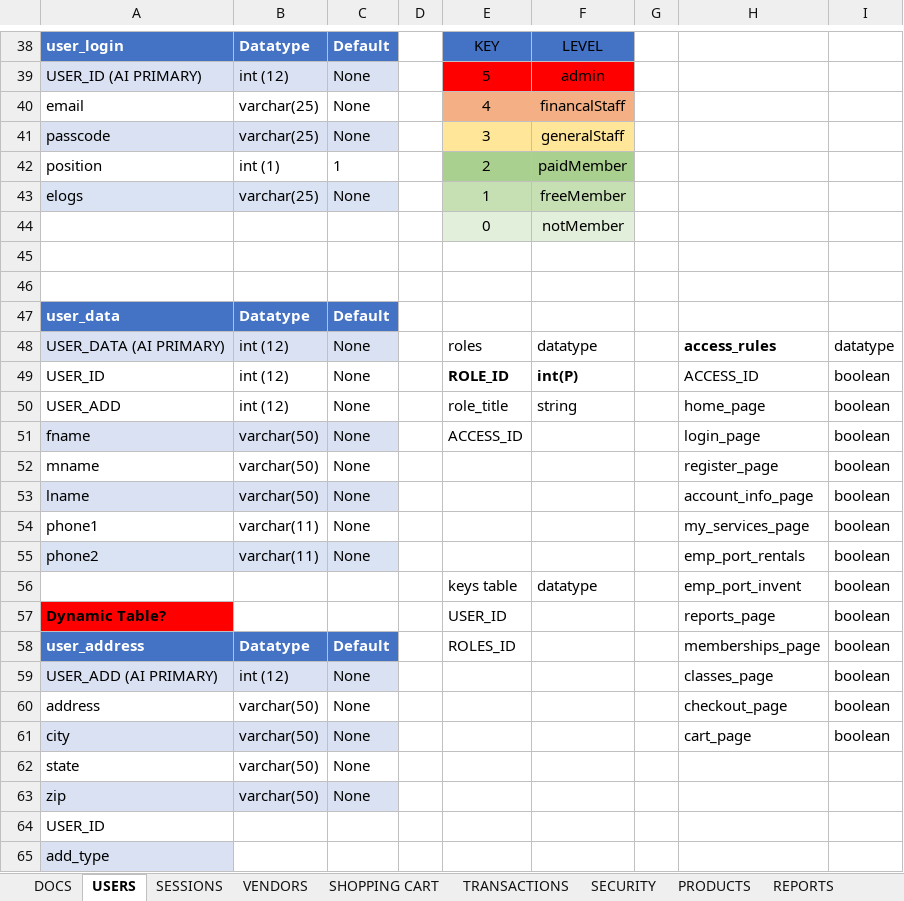
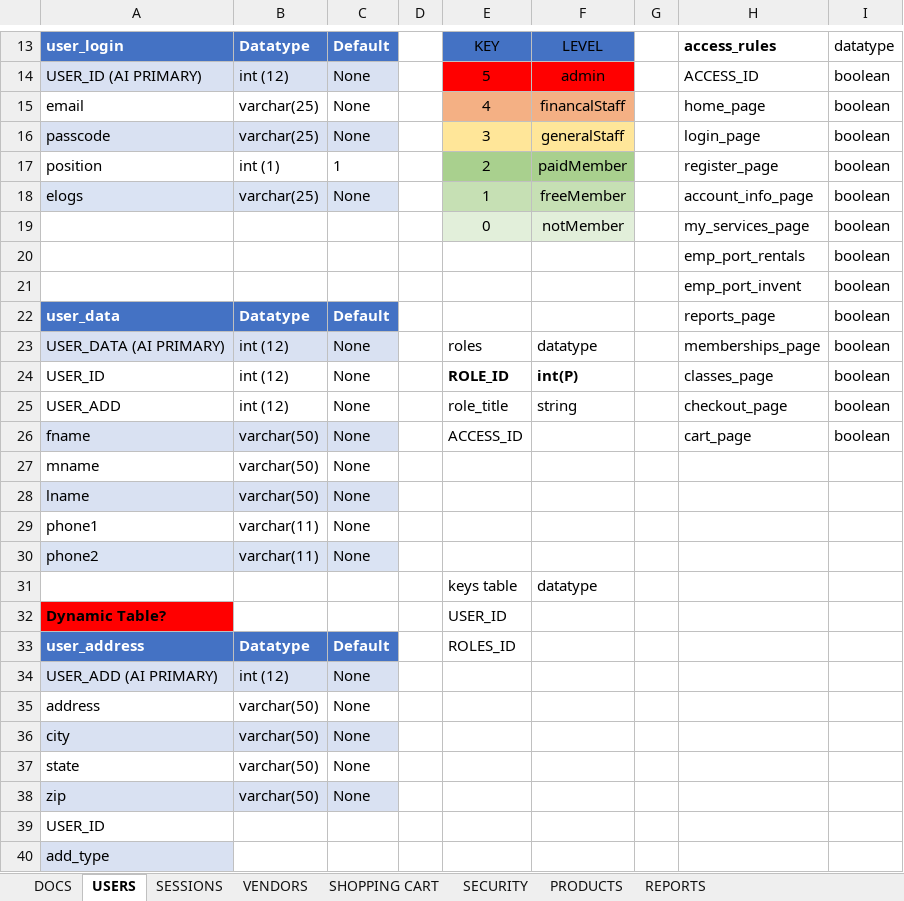
Before and after one commit to charlieolinsky/PowerHousePhitness, an Excel workbook: docs/Database Tables Outlines/POS - Database Tracker.xlsx, sheet USERS, drawn as a sheet; only a part is shown, gaps mark what is left out; values as stored, in another font and other column widths than the file's, no borders; table styles not drawn; addresses are those after the commit; the diff covers the shown part only; the diff names each change by its address in the sheet, - before the commit and + after, or states it on an @@ line.

```diff
--- a/docs/Database Tables Outlines/POS - Database Tracker.xlsx (sheet USERS)
+++ b/docs/Database Tables Outlines/POS - Database Tracker.xlsx (sheet USERS)
-sheet tab: TRANSACTIONS
-H13: (empty)
+H13: access_rules
-I13: (empty)
+I13: datatype
-H14: (empty)
+H14: ACCESS_ID
-I14:I19: (empty)
+I14:I19: boolean
-H15: (empty)
+H15: home_page
-H16: (empty)
+H16: login_page
-H17: (empty)
+H17: register_page
-H18: (empty)
+H18: account_info_page
-H19: (empty)
+H19: my_services_page
-row 20: (empty)
+row 20:  |  |  |  |  |  |  | emp_port_rentals | boolean
-row 21: (empty)
+row 21:  |  |  |  |  |  |  | emp_port_invent | boolean
-H22: (empty)
+H22: reports_page
-I22: (empty)
+I22: boolean
-H23: access_rules
+H23: memberships_page
-H23 bold: on
+H23 bold: off
-I23: datatype
+I23: boolean
-H24: ACCESS_ID
+H24: classes_page
-H25: home_page
+H25: checkout_page
-H26: login_page
+H26: cart_page
-H27: register_page
+H27: (empty)
-I27:I36: boolean
+I27:I36: (empty)
-H28: account_info_page
+H28: (empty)
-H29: my_services_page
+H29: (empty)
-H30: emp_port_rentals
+H30: (empty)
-H31: emp_port_invent
+H31: (empty)
-H32: reports_page
+H32: (empty)
-H33: memberships_page
+H33: (empty)
-H34: classes_page
+H34: (empty)
-H35: checkout_page
+H35: (empty)
-H36: cart_page
+H36: (empty)
```
Also changed, not shown: 25 removed rows elsewhere in this sheet, sheet SHOPPING CART, sheet PRODUCTS, sheet SERVICES, sheet VENDORS.
